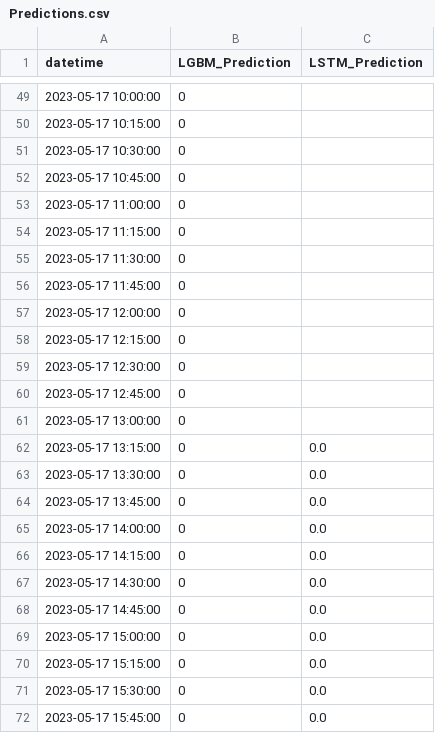
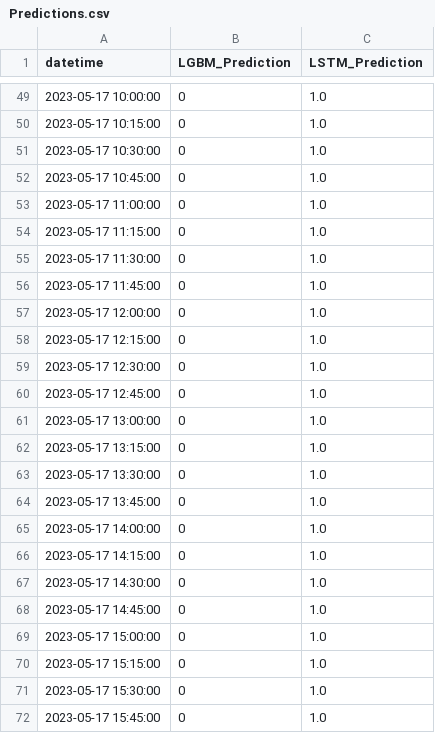
Before and after one commit to shell1610/Predictions, a CSV file: Predictions.csv, drawn as a sheet; only a part is shown, gaps mark what is left out; the diff covers the shown part only.

Commit message:
Update predictions file

```diff
--- a/Predictions.csv
+++ b/Predictions.csv
@@ -49,24 +49,24 @@ datetime,LGBM_Prediction,LSTM_Prediction
-2023-05-17 10:00:00,0,
-2023-05-17 10:15:00,0,
-2023-05-17 10:30:00,0,
-2023-05-17 10:45:00,0,
-2023-05-17 11:00:00,0,
-2023-05-17 11:15:00,0,
-2023-05-17 11:30:00,0,
-2023-05-17 11:45:00,0,
-2023-05-17 12:00:00,0,
-2023-05-17 12:15:00,0,
-2023-05-17 12:30:00,0,
-2023-05-17 12:45:00,0,
-2023-05-17 13:00:00,0,
-2023-05-17 13:15:00,0,0.0
-2023-05-17 13:30:00,0,0.0
-2023-05-17 13:45:00,0,0.0
-2023-05-17 14:00:00,0,0.0
-2023-05-17 14:15:00,0,0.0
-2023-05-17 14:30:00,0,0.0
-2023-05-17 14:45:00,0,0.0
-2023-05-17 15:00:00,0,0.0
-2023-05-17 15:15:00,0,0.0
-2023-05-17 15:30:00,0,0.0
-2023-05-17 15:45:00,0,0.0
+2023-05-17 10:00:00,0,1.0
+2023-05-17 10:15:00,0,1.0
+2023-05-17 10:30:00,0,1.0
+2023-05-17 10:45:00,0,1.0
+2023-05-17 11:00:00,0,1.0
+2023-05-17 11:15:00,0,1.0
+2023-05-17 11:30:00,0,1.0
+2023-05-17 11:45:00,0,1.0
+2023-05-17 12:00:00,0,1.0
+2023-05-17 12:15:00,0,1.0
+2023-05-17 12:30:00,0,1.0
+2023-05-17 12:45:00,0,1.0
+2023-05-17 13:00:00,0,1.0
+2023-05-17 13:15:00,0,1.0
+2023-05-17 13:30:00,0,1.0
+2023-05-17 13:45:00,0,1.0
+2023-05-17 14:00:00,0,1.0
+2023-05-17 14:15:00,0,1.0
+2023-05-17 14:30:00,0,1.0
+2023-05-17 14:45:00,0,1.0
+2023-05-17 15:00:00,0,1.0
+2023-05-17 15:15:00,0,1.0
+2023-05-17 15:30:00,0,1.0
+2023-05-17 15:45:00,0,1.0
```
Also changed, not shown: 27 edited cells elsewhere in this file.
